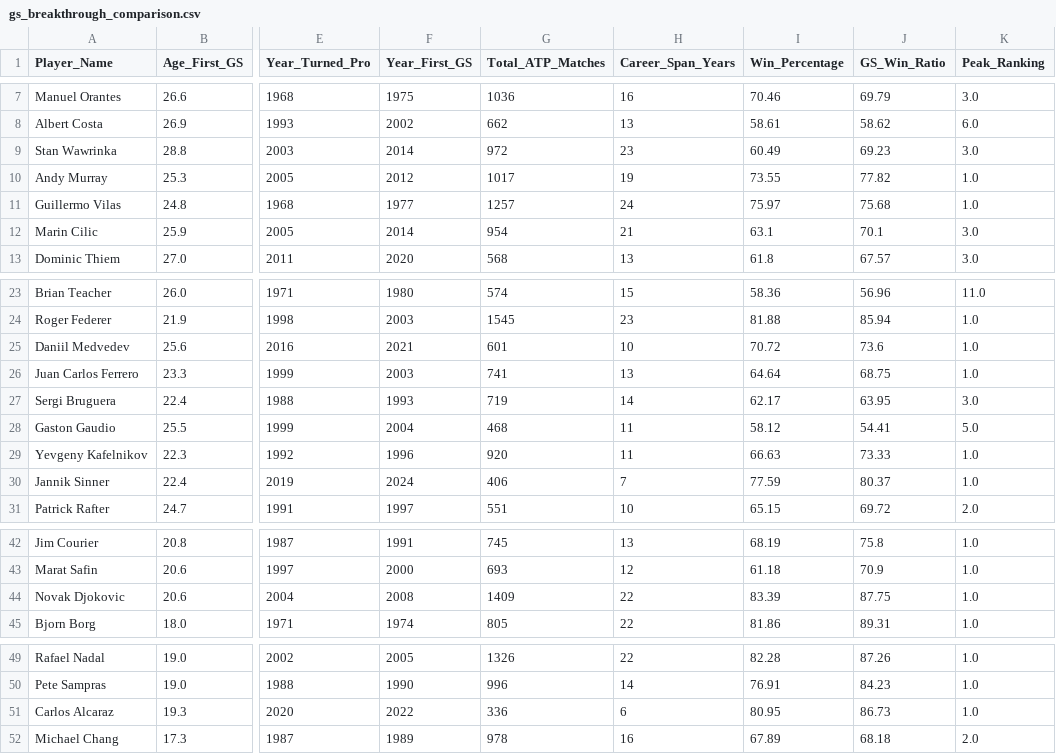
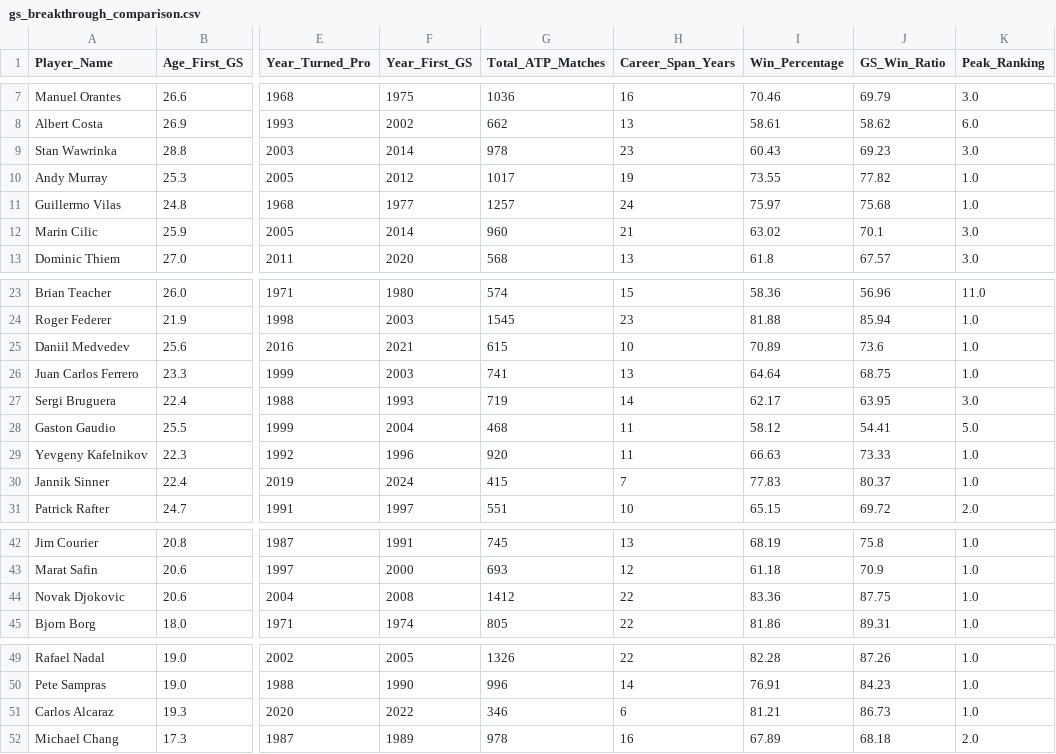
Before and after one commit to sorukumar/tml-data, a CSV file: data/gs-breakthrough/gs_breakthrough_comparison.csv, drawn as a sheet; only a part is shown, gaps mark what is left out; the diff names each change by its address in the sheet, - before the commit and + after, or states it on an @@ line.

Commit message:
Fix Indian players dataset aggregation bug, update documentation/workflow schedules, and refresh 2026 data

```diff
--- a/data/gs-breakthrough/gs_breakthrough_comparison.csv
+++ b/data/gs-breakthrough/gs_breakthrough_comparison.csv
-G9 (Total_ATP_Matches): 972
+G9 (Total_ATP_Matches): 978
-I9 (Win_Percentage): 60.49
+I9 (Win_Percentage): 60.43
-G12 (Total_ATP_Matches): 954
+G12 (Total_ATP_Matches): 960
-I12 (Win_Percentage): 63.1
+I12 (Win_Percentage): 63.02
-G25 (Total_ATP_Matches): 601
+G25 (Total_ATP_Matches): 615
-I25 (Win_Percentage): 70.72
+I25 (Win_Percentage): 70.89
-G30 (Total_ATP_Matches): 406
+G30 (Total_ATP_Matches): 415
-I30 (Win_Percentage): 77.59
+I30 (Win_Percentage): 77.83
-G44 (Total_ATP_Matches): 1409
+G44 (Total_ATP_Matches): 1412
-I44 (Win_Percentage): 83.39
+I44 (Win_Percentage): 83.36
-G51 (Total_ATP_Matches): 336
+G51 (Total_ATP_Matches): 346
-I51 (Win_Percentage): 80.95
+I51 (Win_Percentage): 81.21
```
Also changed, not shown: 38 other files.
